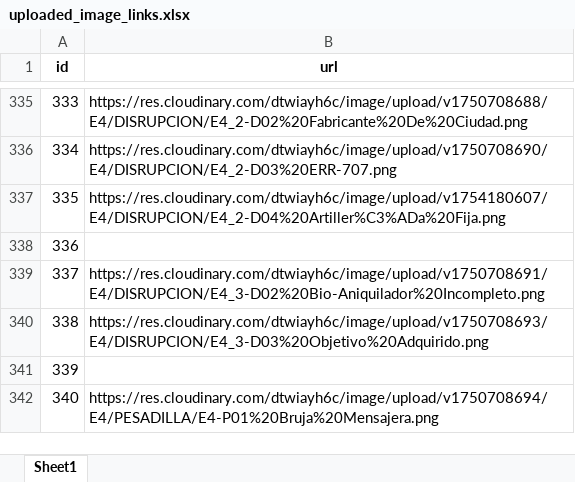
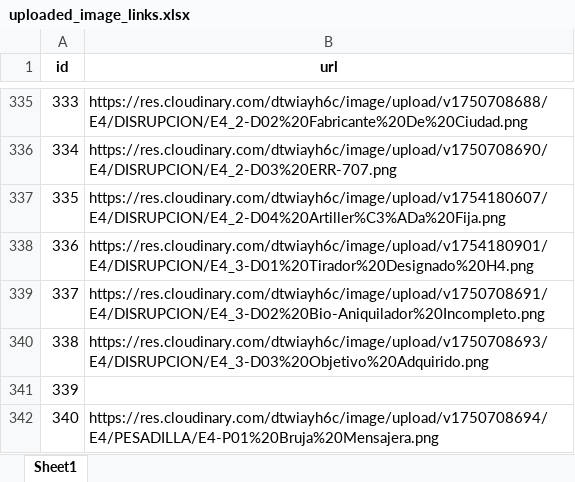
Before and after one commit to CapitanPio/eras_card_viewer, an Excel workbook: uploaded_image_links.xlsx, sheet Sheet1, drawn as a sheet; only a part is shown, gaps mark what is left out; values as stored, in another font and other column widths than the file's, no borders; the diff names each change by its address in the sheet, - before the commit and + after, or states it on an @@ line.

```diff
--- a/uploaded_image_links.xlsx (sheet Sheet1)
+++ b/uploaded_image_links.xlsx (sheet Sheet1)
-B338 (url): (empty)
+B338 (url): https://res.cloudinary.com/dtwiayh6c/image/upload/v1754180901/E4/DISRUPCION/E4_3-D01%20Tirador%20Designado%20H4.png
```
Also changed, not shown: BDD.xlsx.
